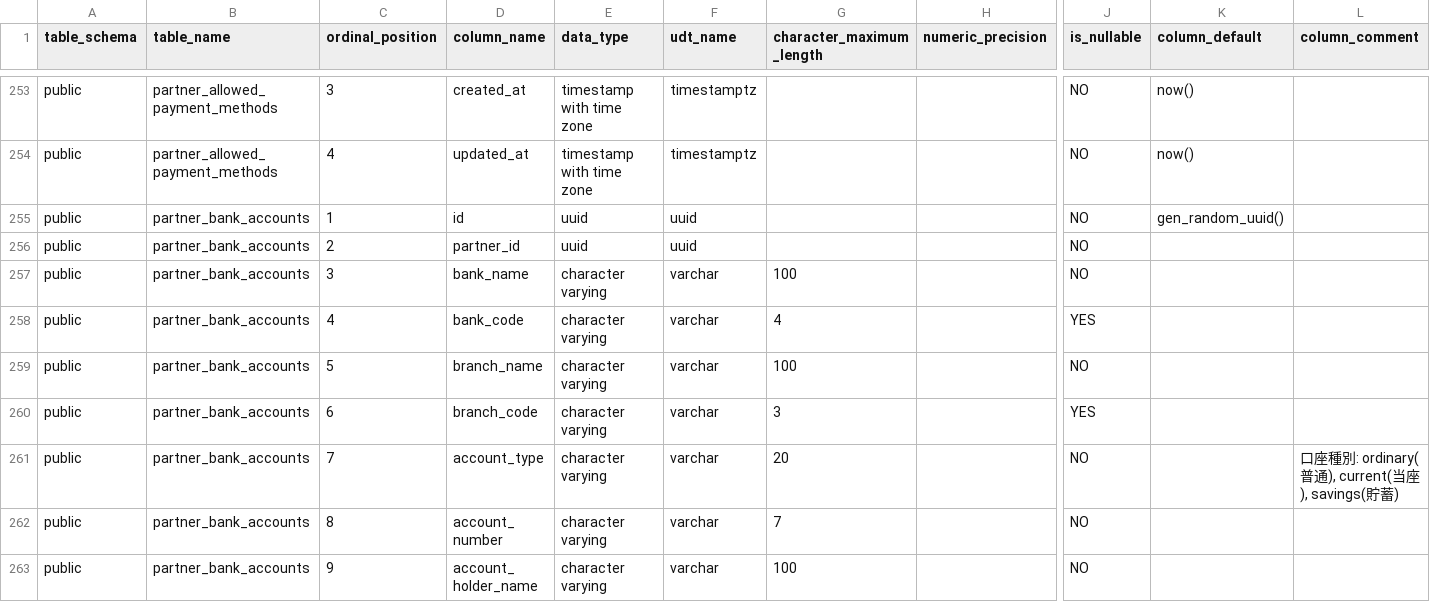
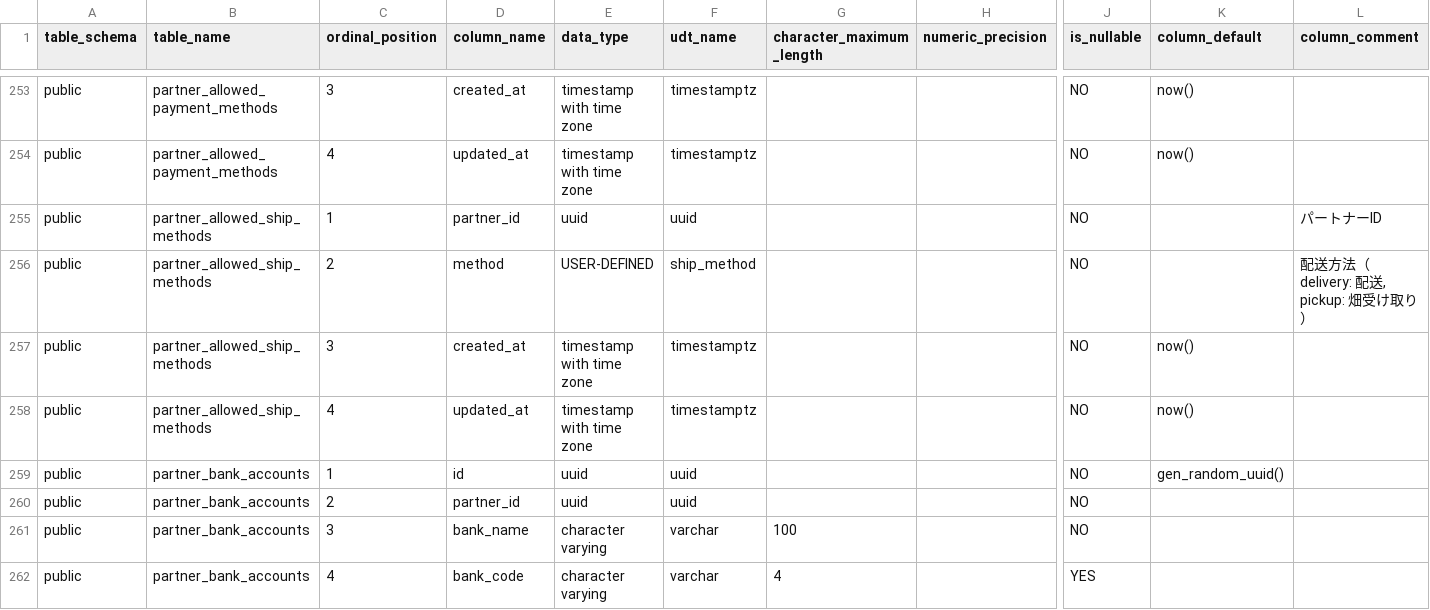
Before and after one commit to pro-koya/city_on_farm, a CSV file: table-info-production/columns.csv, drawn as a sheet; only a part is shown, gaps mark what is left out; the shorter side is filled out with more unchanged rows; rows hold the shown columns only; the diff names each change by its address in the sheet, - before the commit and + after, or states it on an @@ line.

```diff
--- a/table-info-production/columns.csv
+++ b/table-info-production/columns.csv
+row 255: public | partner_allowed_ship_methods | 1 | partner_id | uuid | uuid |  |  | NO |  | パートナーID
+row 256: public | partner_allowed_ship_methods | 2 | method | USER-DEFINED | ship_method |  |  | NO |  | 配送方法（delivery: 配送, pickup: 畑受け取り）
+row 257: public | partner_allowed_ship_methods | 3 | created_at | timestamp with time zone | timestamptz |  |  | NO | now()
+row 258: public | partner_allowed_ship_methods | 4 | updated_at | timestamp with time zone | timestamptz |  |  | NO | now()
```
Also changed, not shown: table-info-production/constraints.csv, table-info-production/indexes.csv, 2 other files.
